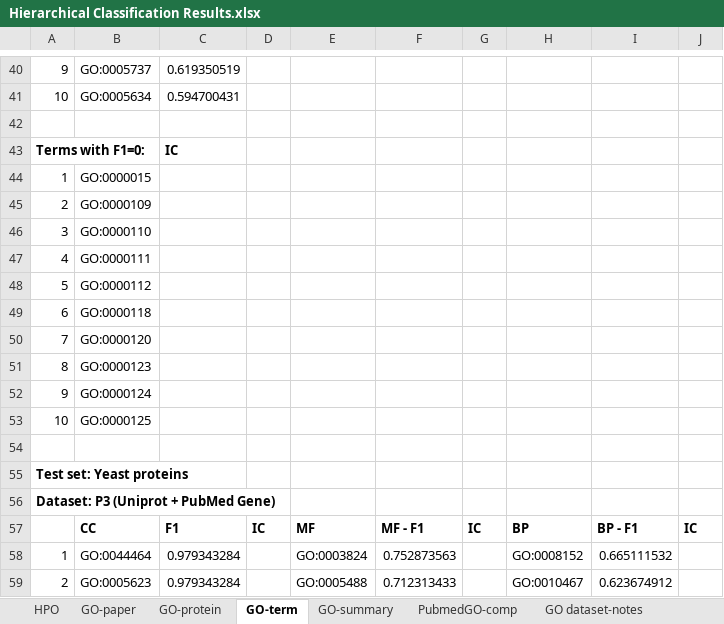
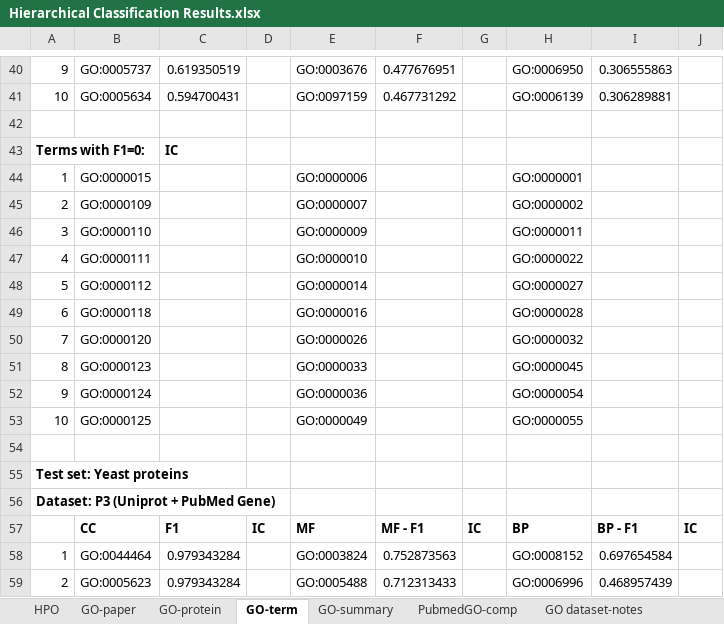
Before and after one commit to laineyzoo/protein_annotation, an Excel workbook: Hierarchical Classification Results.xlsx, sheet GO-term, drawn as a sheet; only a part is shown, gaps mark what is left out; values as stored, in another font and other column widths than the file's, no borders; the diff covers the shown part only; the diff names each change by its address in the sheet, - before the commit and + after, or states it on an @@ line.

```diff
--- a/Hierarchical Classification Results.xlsx (sheet GO-term)
+++ b/Hierarchical Classification Results.xlsx (sheet GO-term)
-E40: (empty)
+E40: GO:0003676
-F40: (empty)
+F40: 0.477676951
-H40: (empty)
+H40: GO:0006950
-I40: (empty)
+I40: 0.306555863
-E41: (empty)
+E41: GO:0097159
-F41: (empty)
+F41: 0.467731292
-H41: (empty)
+H41: GO:0006139
-I41: (empty)
+I41: 0.306289881
-E44: (empty)
+E44: GO:0000006
-H44: (empty)
+H44: GO:0000001
-E45: (empty)
+E45: GO:0000007
-H45: (empty)
+H45: GO:0000002
-E46: (empty)
+E46: GO:0000009
-H46: (empty)
+H46: GO:0000011
-E47: (empty)
+E47: GO:0000010
-H47: (empty)
+H47: GO:0000022
-E48: (empty)
+E48: GO:0000014
-H48: (empty)
+H48: GO:0000027
-E49: (empty)
+E49: GO:0000016
-H49: (empty)
+H49: GO:0000028
-E50: (empty)
+E50: GO:0000026
-H50: (empty)
+H50: GO:0000032
-E51: (empty)
+E51: GO:0000033
-H51: (empty)
+H51: GO:0000045
-E52: (empty)
+E52: GO:0000036
-H52: (empty)
+H52: GO:0000054
-E53: (empty)
+E53: GO:0000049
-H53: (empty)
+H53: GO:0000055
-I58: 0.665111532
+I58: 0.697654584
-H59: GO:0010467
+H59: GO:0006996
-I59: 0.623674912
+I59: 0.468957439
```
Also changed, not shown: 95 edited cells elsewhere in this sheet, sheet GO-protein.
